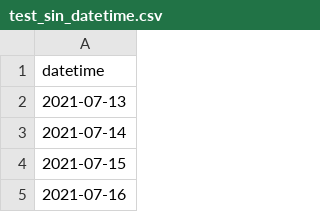
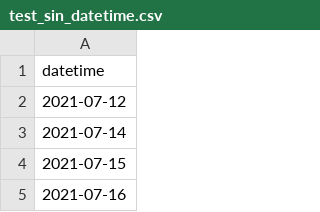
Before and after one commit to lhnguyen102/cuTAGI, a CSV file: data/toy_time_series/test_sin_datetime.csv, drawn as a sheet; only a part is shown.

```diff
--- a/data/toy_time_series/test_sin_datetime.csv
+++ b/data/toy_time_series/test_sin_datetime.csv
@@ -1,3 +1,3 @@
 datetime
-2021-07-13
+2021-07-12
 2021-07-14
```
Also changed, not shown: 2 other files.
